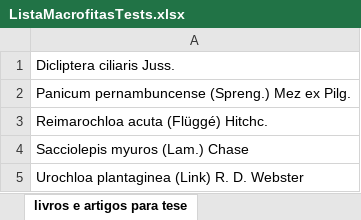
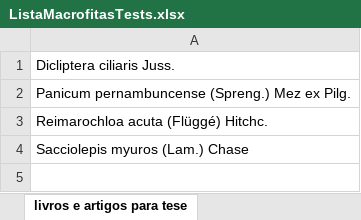
Before and after one commit to nakaosensei/Jisatsu, an Excel workbook: scripts/ListaMacrofitasTests.xlsx, sheet livros e artigos para tese, drawn as a sheet; values as stored, in another font and other column widths than the file's, no borders; the diff names each change by its address in the sheet, - before the commit and + after, or states it on an @@ line.

```diff
--- a/scripts/ListaMacrofitasTests.xlsx (sheet livros e artigos para tese)
+++ b/scripts/ListaMacrofitasTests.xlsx (sheet livros e artigos para tese)
-row 5: Urochloa plantaginea (Link) R. D. Webster
```
Also changed, not shown: 26 other files.
